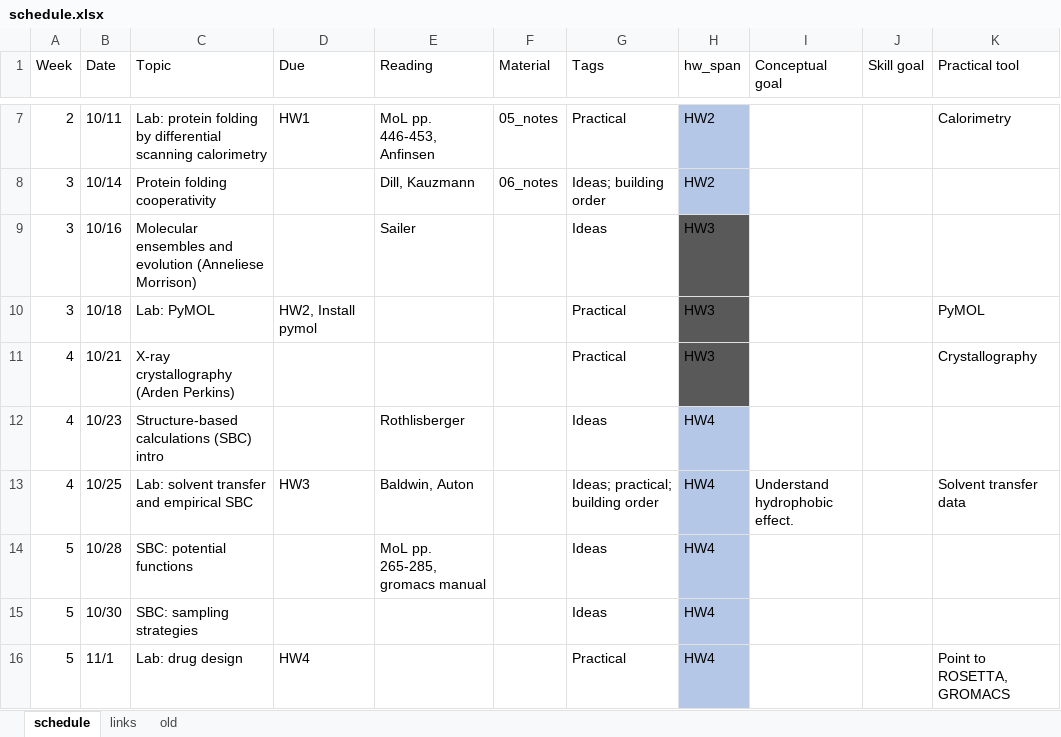
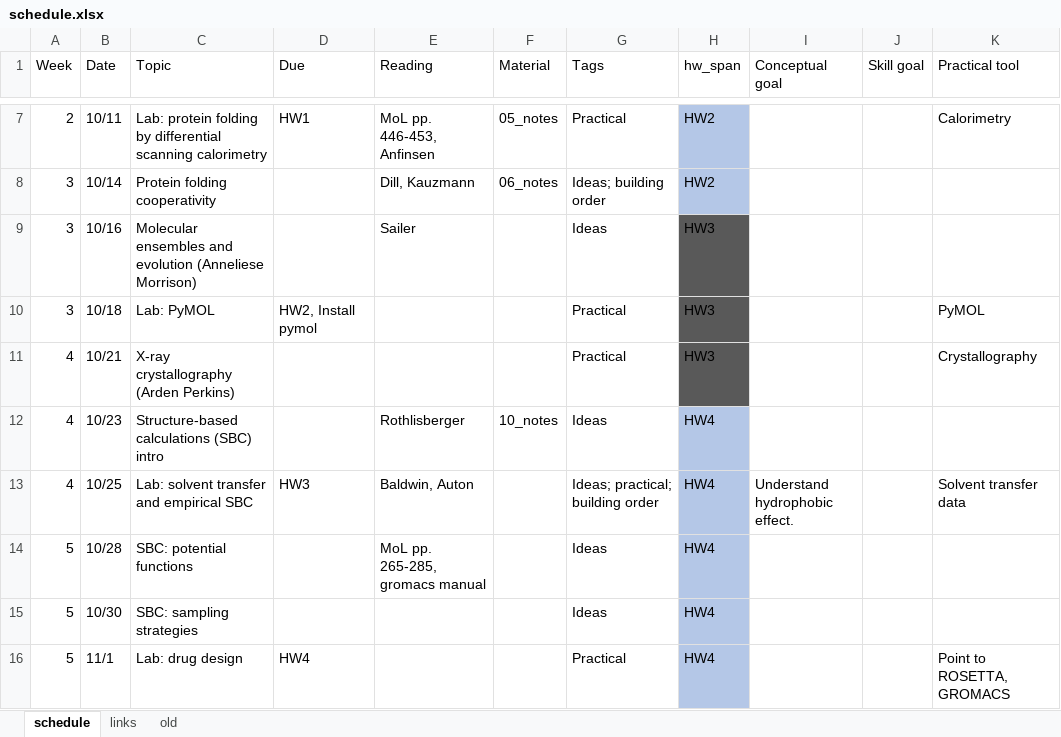
Before and after one commit to harmsm/physical-biochemistry, an Excel workbook: dev/schedule.xlsx, sheet schedule, drawn as a sheet; only a part is shown, gaps mark what is left out; values as stored, in another font and other column widths than the file's, no borders; the diff names each change by its address in the sheet, - before the commit and + after, or states it on an @@ line.

Commit message:
adding notes from class 10

```diff
--- a/dev/schedule.xlsx (sheet schedule)
+++ b/dev/schedule.xlsx (sheet schedule)
-F12 (Material): (empty)
+F12 (Material): 10_notes
```
Also changed, not shown: sheet links, 4 other files.
